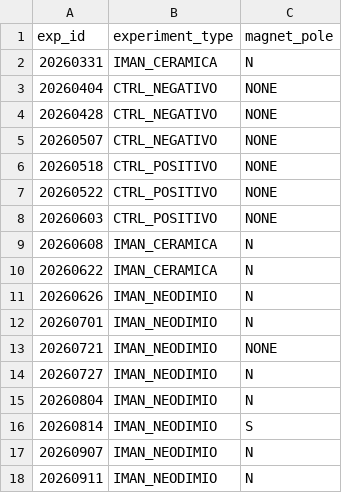
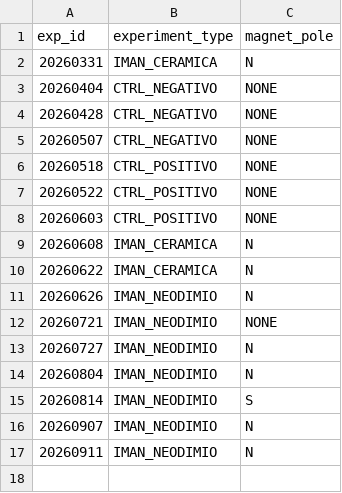
Before and after one commit to KierPrev/Magseed, a CSV file: data/experiments_metadata.csv, drawn as a sheet.

```diff
--- a/data/experiments_metadata.csv
+++ b/data/experiments_metadata.csv
@@ -11,3 +11,2 @@ exp_id,experiment_type,magnet_pole
 20260626,IMAN_NEODIMIO,N
-20260701,IMAN_NEODIMIO,N
 20260721,IMAN_NEODIMIO,NONE
```
Also changed, not shown: 1 other file.
